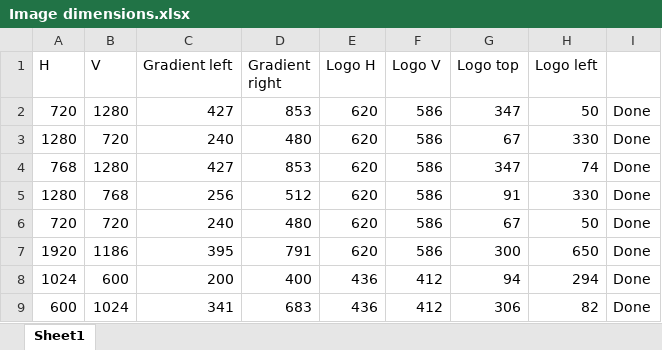
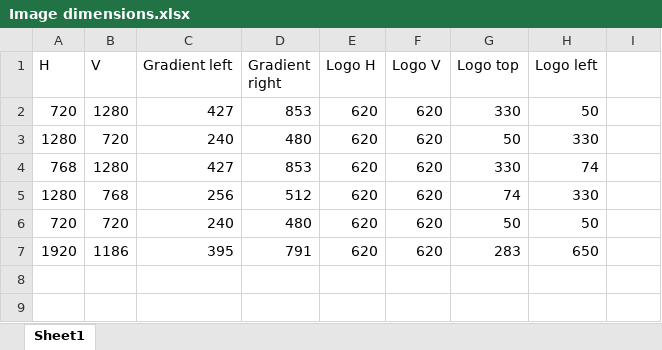
Before and after one commit to ryantmer/Sync-for-Toodledo, an Excel workbook: Image dimensions.xlsx, sheet Sheet1, drawn as a sheet; values as stored, in another font and other column widths than the file's, no borders; the diff names each change by its address in the sheet, - before the commit and + after, or states it on an @@ line.

Commit message:
App name and logo change

```diff
--- a/Image dimensions.xlsx (sheet Sheet1)
+++ b/Image dimensions.xlsx (sheet Sheet1)
-F2:F7 (Logo V): 586
+F2:F7 (Logo V): 620
-G2 (Logo top): 347
+G2 (Logo top): 330
-I2:I7: Done
+I2:I7: (empty)
-G3 (Logo top): 67
+G3 (Logo top): 50
-G4 (Logo top): 347
+G4 (Logo top): 330
-G5 (Logo top): 91
+G5 (Logo top): 74
-G6 (Logo top): 67
+G6 (Logo top): 50
-G7 (Logo top): 300
+G7 (Logo top): 283
-row 8: 1024 | 600 | 200 | 400 | 436 | 412 | 94 | 294 | Done
-row 9: 600 | 1024 | 341 | 683 | 436 | 412 | 306 | 82 | Done
```
Also changed, not shown: 21 other files.
